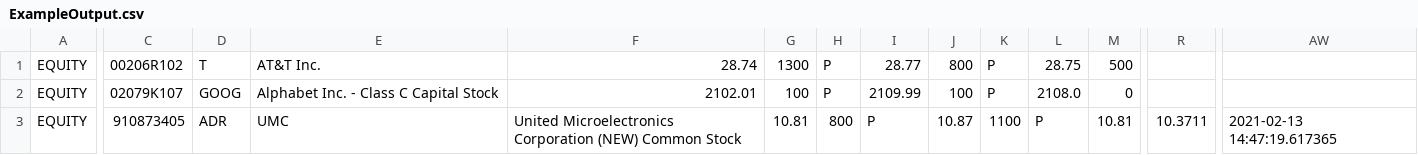
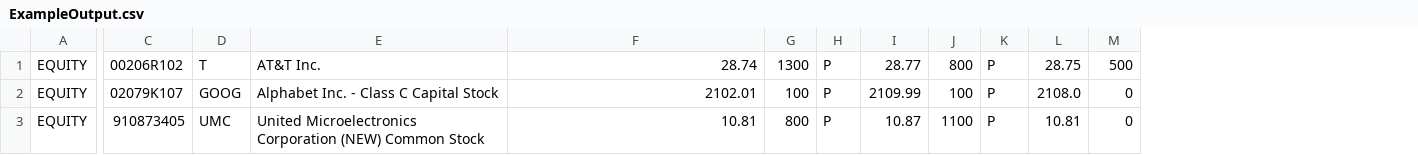
Before and after one commit to SethShoneman/stock-grabber, a CSV file: ExampleOutput.csv, drawn as a sheet; only a part is shown, gaps mark what is left out; removed rows and columns are numbered as before the commit, all else as after; the diff covers the shown part only; the diff names each change by its address in the sheet, - before the commit and + after, or states it on an @@ line.

Commit message:
Update ExampleOutput.csv

```diff
--- a/ExampleOutput.csv
+++ b/ExampleOutput.csv
-column R, row 3: 10.3711
-column AW, row 3: 2021-02-13 14:47:19.617365
-D3: ADR
+D3: UMC
-E3: UMC
+E3: United Microelectronics Corporation (NEW) Common Stock
-F3: United Microelectronics Corporation (NEW) Common Stock
+F3: 10.81
-G3: 10.81
+G3: 800
-H3: 800
+H3: P
-I3: P
+I3: 10.87
-J3: 10.87
+J3: 1100
-K3: 1100
+K3: P
-L3: P
+L3: 10.81
-M3: 10.81
+M3: 0
```
Also changed, not shown: 1 added column and 30 edited cells elsewhere in this file.
